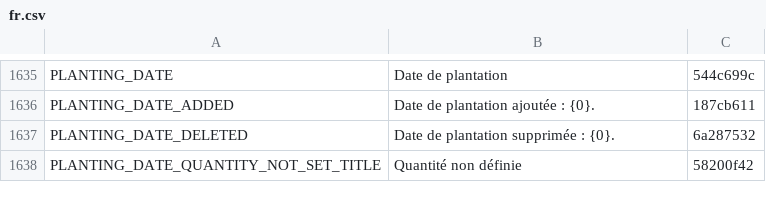
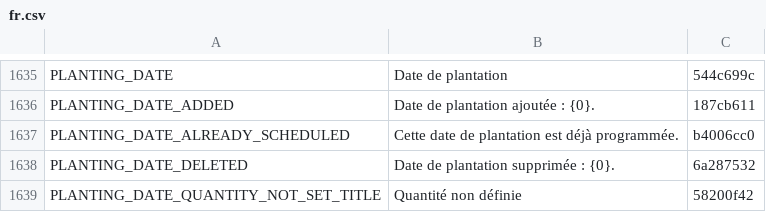
Before and after one commit to terraware/terraware-web, a CSV file: src/strings/csv/fr.csv, drawn as a sheet; only a part is shown, gaps mark what is left out.

```diff
--- a/src/strings/csv/fr.csv
+++ b/src/strings/csv/fr.csv
@@ -1640,2 +1640,3 @@ PLANTING_DATE,Date de plantation,544c699c
 PLANTING_DATE_ADDED,Date de plantation ajoutée : {0}.,187cb611
+PLANTING_DATE_ALREADY_SCHEDULED,Cette date de plantation est déjà programmée.,b4006cc0
 PLANTING_DATE_DELETED,Date de plantation supprimée : {0}.,6a287532
```
Also changed, not shown: src/strings/csv/en.csv, src/strings/csv/es.csv, 1 other file.
